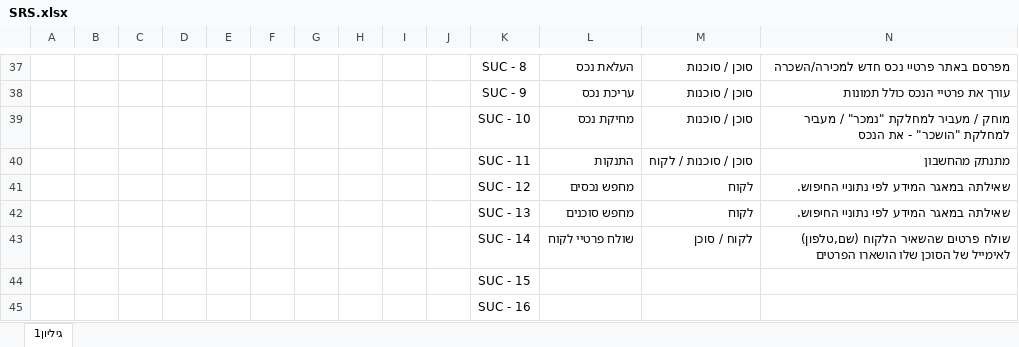
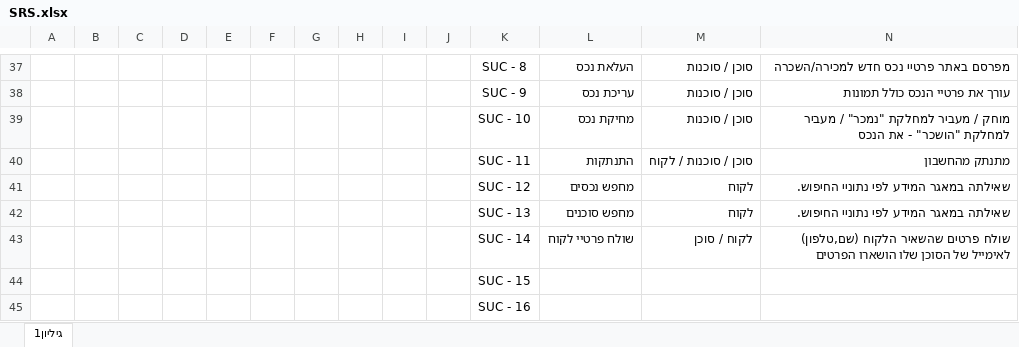
Before and after one commit to ronsha001/GetAgent-FinalProject, an Excel workbook: GetAgent Docs/SRS.xlsx, sheet גיליון1, drawn as a sheet; only a part is shown, gaps mark what is left out; values as stored, in another font and other column widths than the file's, no borders; the diff names each change by its address in the sheet, - before the commit and + after, or states it on an @@ line.

```diff
--- a/GetAgent Docs/SRS.xlsx (sheet גיליון1)
+++ b/GetAgent Docs/SRS.xlsx (sheet גיליון1)
-L40: התנקות
+L40: התנתקות
```
Also changed, not shown: GetAgent Docs/טבלה צהובה סופי.xlsx, 40 other files.
